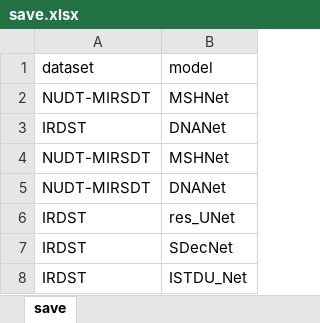
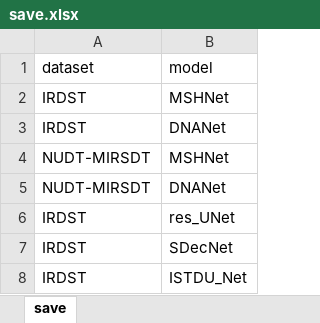
Before and after one commit to greekinRoma/STD2Net, an Excel workbook: save.xlsx, sheet save, drawn as a sheet; values as stored, in another font and other column widths than the file's, no borders; the diff names each change by its address in the sheet, - before the commit and + after, or states it on an @@ line.

```diff
--- a/save.xlsx (sheet save)
+++ b/save.xlsx (sheet save)
-A2 (dataset): NUDT-MIRSDT
+A2 (dataset): IRDST
```
Also changed, not shown: input.xlsx, 10 other files.
